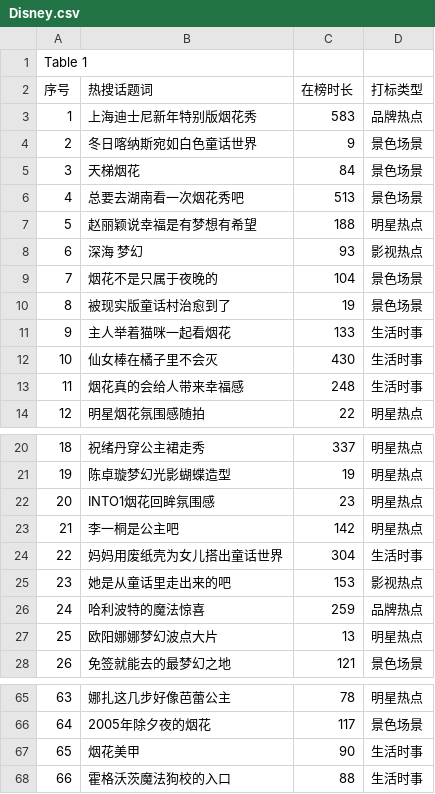
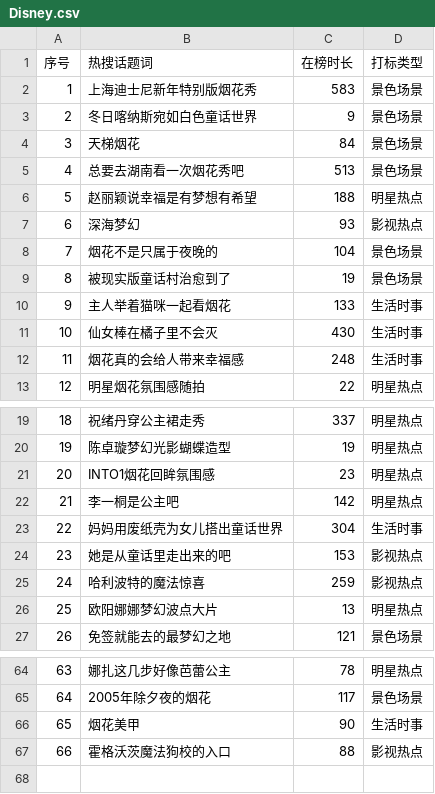
Before and after one commit to lucyZihanZ/Machine_learning_preparation, a CSV file: Disney.csv, drawn as a sheet; only a part is shown, gaps mark what is left out.

```diff
--- a/Disney.csv
+++ b/Disney.csv
@@ -1,4 +1,3 @@
-Table 1
 序号,热搜话题词,在榜时长,打标类型,
-1,上海迪士尼新年特别版烟花秀,583,品牌热点,
+1,上海迪士尼新年特别版烟花秀,583,景色场景,
 2,冬日喀纳斯宛如白色童话世界,9,景色场景,
@@ -7,3 +6,3 @@ Table 1
 5,赵丽颖说幸福是有梦想有希望,188,明星热点,
-6,深海 梦幻,93,影视热点,
+6,深海梦幻,93,影视热点,
 7,烟花不是只属于夜晚的,104,景色场景,
@@ -25,3 +24,3 @@ Table 1
 23,她是从童话里走出来的吧,153,影视热点,
-24,哈利波特的魔法惊喜,259,品牌热点,
+24,哈利波特的魔法惊喜,259,影视热点,
 25,欧阳娜娜梦幻波点大片,13,明星热点,
@@ -67,2 +66,2 @@ Table 1
 65,烟花美甲,90,生活时事,
-66,霍格沃茨魔法狗校的入口,88,生活时事,
+66,霍格沃茨魔法狗校的入口,88,影视热点,
```
Also changed, not shown: 3 other files.
